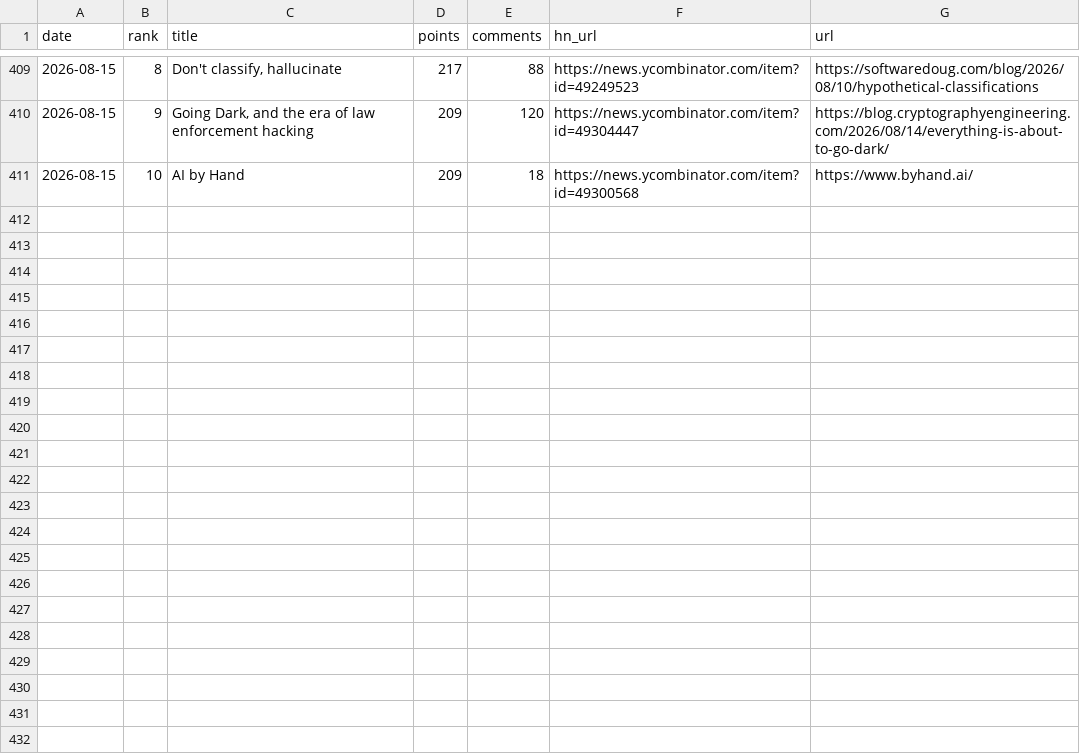
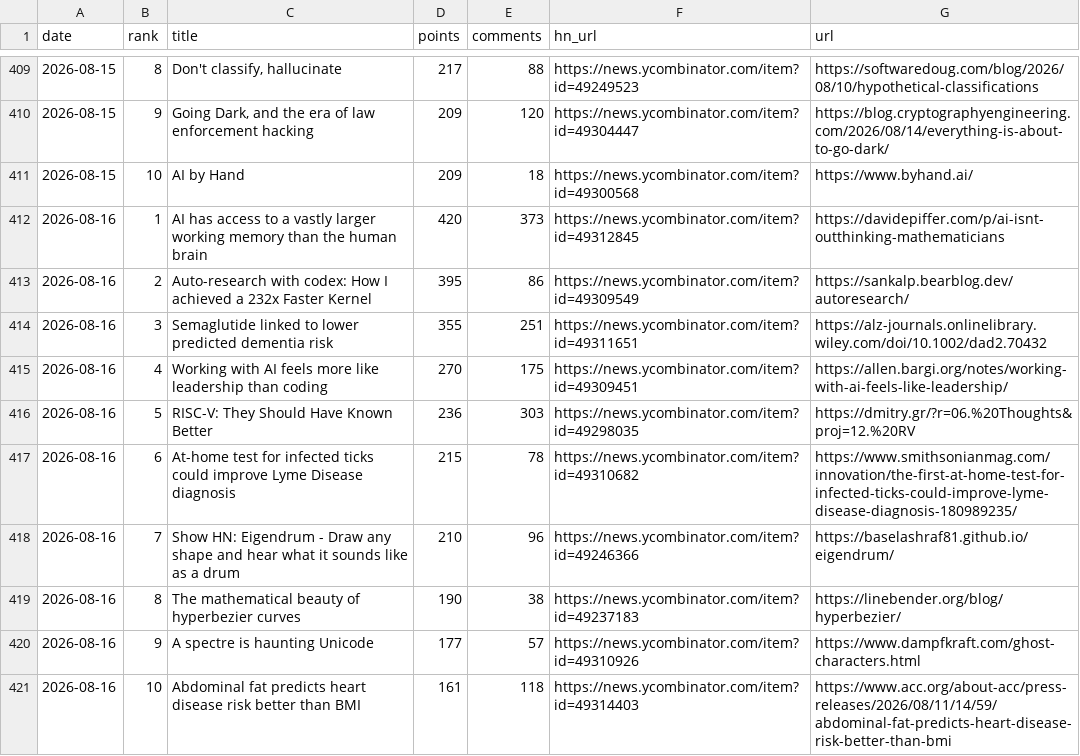
Before and after one commit to FunnymeowwooV0/star-observatory, a CSV file: data/hn_daily.csv, drawn as a sheet; only a part is shown, gaps mark what is left out; the diff names each change by its address in the sheet, - before the commit and + after, or states it on an @@ line.

```diff
--- a/data/hn_daily.csv
+++ b/data/hn_daily.csv
+row 412: 2026-08-16 | 1 | AI has access to a vastly larger working memory than the human brain | 420 | 373 | https://news.ycombinator.com/item?id=49312845 | https://davidepiffer.com/p/ai-isnt-outthinking-mathematicians
+row 413: 2026-08-16 | 2 | Auto-research with codex: How I achieved a 232x Faster Kernel | 395 | 86 | https://news.ycombinator.com/item?id=49309549 | https://sankalp.bearblog.dev/autoresearch/
+row 414: 2026-08-16 | 3 | Semaglutide linked to lower predicted dementia risk | 355 | 251 | https://news.ycombinator.com/item?id=49311651 | https://alz-journals.onlinelibrary.wiley.com/doi/10.1002/dad2.70432
+row 415: 2026-08-16 | 4 | Working with AI feels more like leadership than coding | 270 | 175 | https://news.ycombinator.com/item?id=49309451 | https://allen.bargi.org/notes/working-with-ai-feels-like-leadership/
+row 416: 2026-08-16 | 5 | RISC-V: They Should Have Known Better | 236 | 303 | https://news.ycombinator.com/item?id=49298035 | https://dmitry.gr/?r=06.%20Thoughts&proj=12.%20RV
+row 417: 2026-08-16 | 6 | At-home test for infected ticks could improve Lyme Disease diagnosis | 215 | 78 | https://news.ycombinator.com/item?id=49310682 | https://www.smithsonianmag.com/innovation/the-first-at-home-test-for-infected-ticks-could-improve-lyme-disease-diagnosis-180989235/
+row 418: 2026-08-16 | 7 | Show HN: Eigendrum - Draw any shape and hear what it sounds like as a drum | 210 | 96 | https://news.ycombinator.com/item?id=49246366 | https://baselashraf81.github.io/eigendrum/
+row 419: 2026-08-16 | 8 | The mathematical beauty of hyperbezier curves | 190 | 38 | https://news.ycombinator.com/item?id=49237183 | https://linebender.org/blog/hyperbezier/
+row 420: 2026-08-16 | 9 | A spectre is haunting Unicode | 177 | 57 | https://news.ycombinator.com/item?id=49310926 | https://www.dampfkraft.com/ghost-characters.html
+row 421: 2026-08-16 | 10 | Abdominal fat predicts heart disease risk better than BMI | 161 | 118 | https://news.ycombinator.com/item?id=49314403 | https://www.acc.org/about-acc/press-releases/2026/08/11/14/59/abdominal-fat-predicts-heart-disease-risk-better-than-bmi
```
Also changed, not shown: data/github_daily.csv, data/hf_trending.csv, 7 other files.
